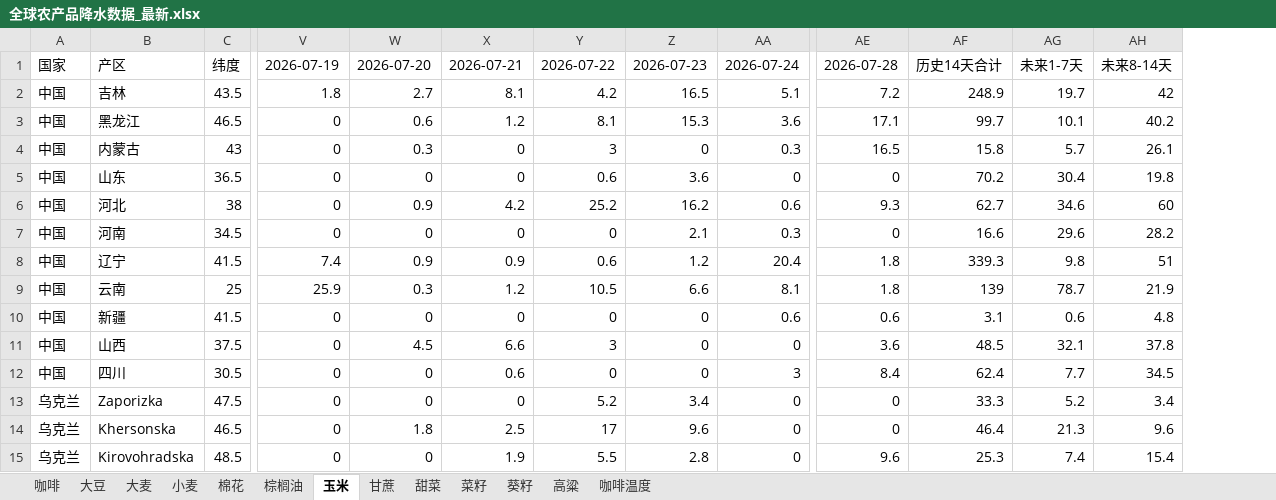
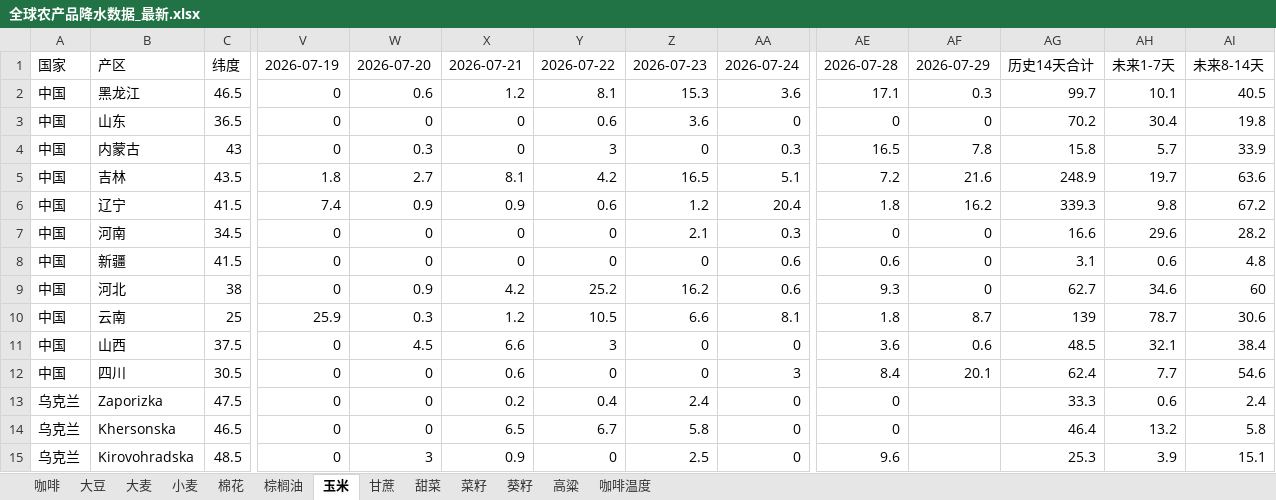
Before and after one commit to 2368846312-oss/ag-weather, an Excel workbook: 全球农产品降水数据_最新.xlsx, sheet 玉米, drawn as a sheet; only a part is shown, gaps mark what is left out; values as stored, in another font and other column widths than the file's, no cell formats; removed rows and columns are numbered as before the commit, all else as after; rows hold the shown columns only; the diff covers the shown part only; the diff names each change by its address in the sheet, - before the commit and + after, or states it on an @@ line.

```diff
--- a/全球农产品降水数据_最新.xlsx (sheet 玉米)
+++ b/全球农产品降水数据_最新.xlsx (sheet 玉米)
+column AF, rows 1-3: 2026-07-29 | 0.3 | 0; rows 9-12: 0 | 8.7 | 0.6 | 20.1
-row 2: 中国 | 吉林 | 43.5 | 1.8 | 2.7 | 8.1 | 4.2 | 16.5 | 5.1 | 7.2 | 248.9 | 19.7 | 42
-AI2: 40.2
+AI2: 40.5
-row 4: 中国 | 内蒙古 | 43 | 0 | 0.3 | 0 | 3 | 0 | 0.3 | 16.5 | 15.8 | 5.7 | 26.1
+row 4: 中国 | 内蒙古 | 43 | 0 | 0.3 | 0 | 3 | 0 | 0.3 | 16.5 | 7.8 | 15.8 | 5.7 | 33.9
+row 5: 中国 | 吉林 | 43.5 | 1.8 | 2.7 | 8.1 | 4.2 | 16.5 | 5.1 | 7.2 | 21.6 | 248.9 | 19.7 | 63.6
+row 6: 中国 | 辽宁 | 41.5 | 7.4 | 0.9 | 0.9 | 0.6 | 1.2 | 20.4 | 1.8 | 16.2 | 339.3 | 9.8 | 67.2
@@ row 10 moved to row 8: 中国 @@
-row 8: 中国 | 辽宁 | 41.5 | 7.4 | 0.9 | 0.9 | 0.6 | 1.2 | 20.4 | 1.8 | 339.3 | 9.8 | 51
-AI10: 21.9
+AI10: 30.6
-AI11: 37.8
+AI11: 38.4
-AI12: 34.5
+AI12: 54.6
-X13: 0
+X13: 0.2
-Y13: 5.2
+Y13: 0.4
-Z13: 3.4
+Z13: 2.4
-AH13: 5.2
+AH13: 0.6
-AI13: 3.4
+AI13: 2.4
-W14: 1.8
+W14: 0
-X14: 2.5
+X14: 6.5
-Y14: 17
+Y14: 6.7
-Z14: 9.6
+Z14: 5.8
-AH14: 21.3
+AH14: 13.2
-AI14: 9.6
+AI14: 5.8
-W15: 0
+W15: 3
-X15: 1.9
+X15: 0.9
-Y15: 5.5
+Y15: 0
-Z15: 2.8
+Z15: 2.5
-AH15: 7.4
+AH15: 3.9
-AI15: 15.4
+AI15: 15.1
```
Also changed, not shown: 11 added rows, 11 removed rows, 6 moved rows and 107 edited cells elsewhere in this sheet, sheet 小麦, sheet 葵籽, sheet 大麦, sheet 大豆, sheet 菜籽, sheet 咖啡温度, 6 more sheets, cell formats, VHI_Data/VHI_最近6周汇总.xlsx.
